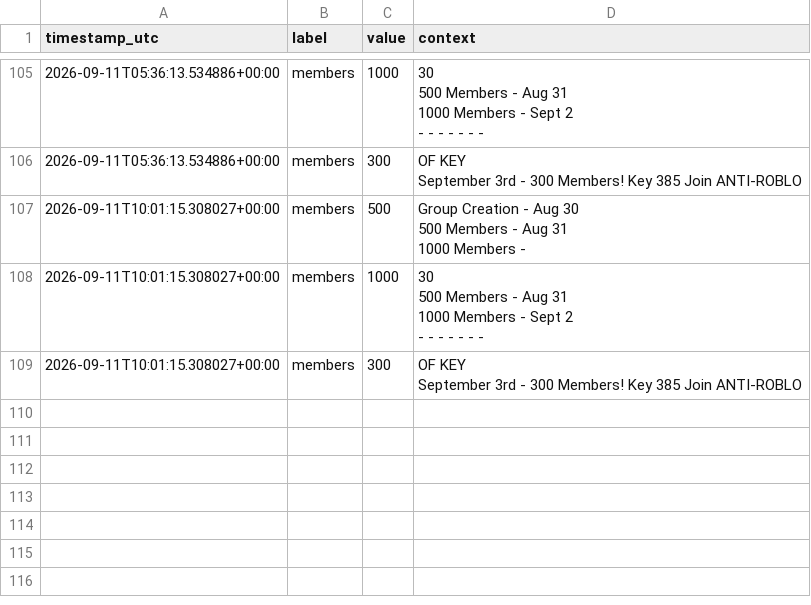
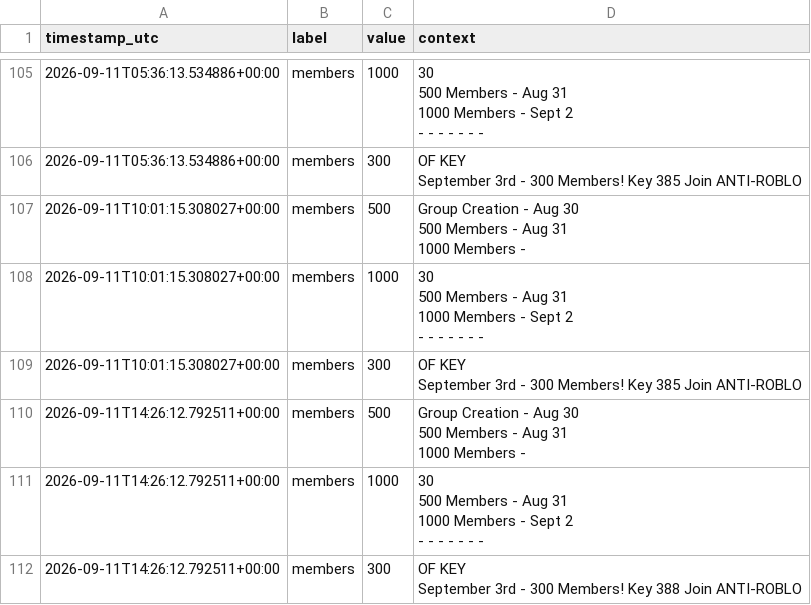
Before and after one commit to igakojp/playvortex-monitor-log, a CSV file: stats/groups.csv, drawn as a sheet; only a part is shown, gaps mark what is left out; ↵ is a line break in a cell; the diff names each change by its address in the sheet, - before the commit and + after, or states it on an @@ line.

```diff
--- a/stats/groups.csv
+++ b/stats/groups.csv
+row 110: 2026-09-11T14:26:12.792511+00:00 | members | 500 | Group Creation - Aug 30 ↵ 500 Members - Aug 31 ↵ 1000 Members -
+row 111: 2026-09-11T14:26:12.792511+00:00 | members | 1000 | 30 ↵ 500 Members - Aug 31 ↵ 1000 Members - Sept 2 ↵ - - - - - - -
+row 112: 2026-09-11T14:26:12.792511+00:00 | members | 300 | OF KEY ↵ September 3rd - 300 Members! Key 388 Join ANTI-ROBLO
```
Also changed, not shown: stats/profile_user1.csv, 3 other files.
